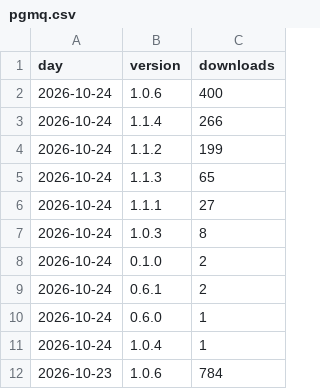
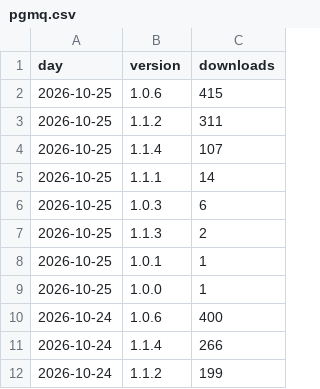
Before and after one commit to techbend/techbend.github.io, a CSV file: static/data/pypi/pgmq.csv, drawn as a sheet; only a part is shown; the shorter side is filled out with more unchanged rows.

```diff
--- a/static/data/pypi/pgmq.csv
+++ b/static/data/pypi/pgmq.csv
@@ -1,2 +1,10 @@
 day,version,downloads
+2026-10-25,1.0.6,415
+2026-10-25,1.1.2,311
+2026-10-25,1.1.4,107
+2026-10-25,1.1.1,14
+2026-10-25,1.0.3,6
+2026-10-25,1.1.3,2
+2026-10-25,1.0.1,1
+2026-10-25,1.0.0,1
 2026-10-24,1.0.6,400
```
Also changed, not shown: static/data/pypi/adjspecies3.csv, static/data/pypi/auto-dns.csv, 14 other files.
